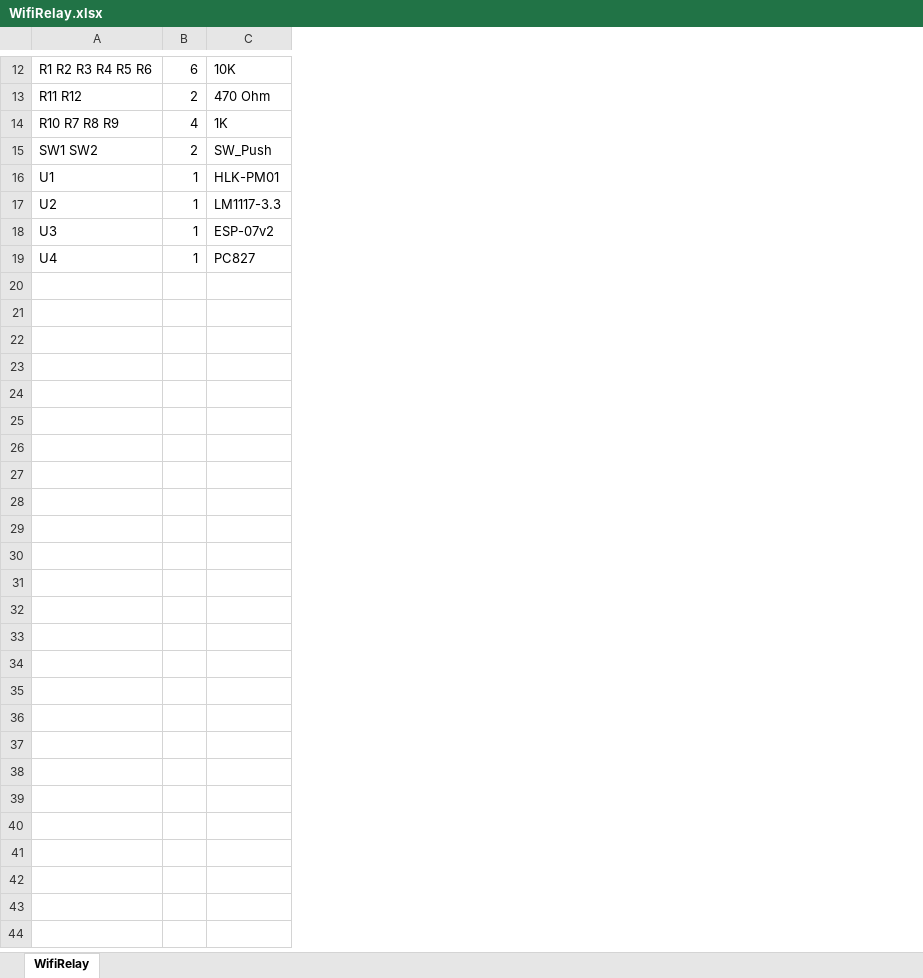
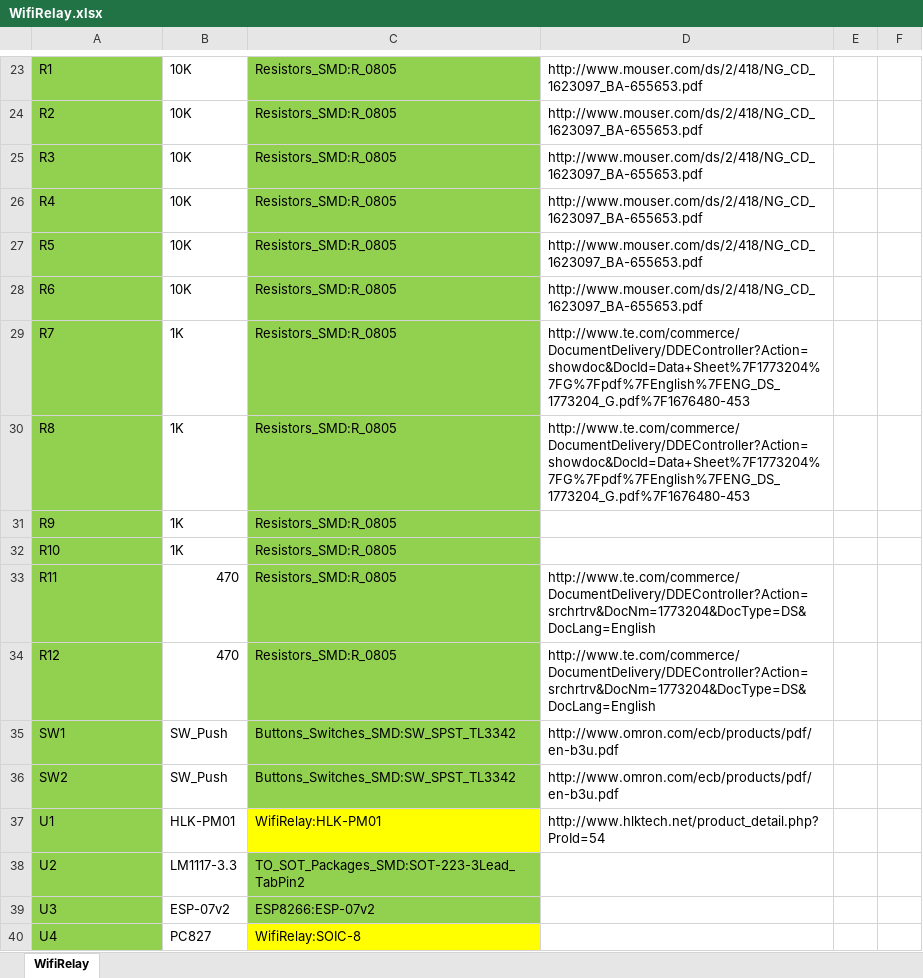
Before and after one commit to n0dyjeff/WiFiRelay, an Excel workbook: hw/WifiRelay.xlsx, sheet WifiRelay, drawn as a sheet; only a part is shown, gaps mark what is left out; values as stored, in another font and other column widths than the file's, no borders; removed rows and columns are numbered as before the commit, all else as after; the diff covers the shown part only; the diff names each change by its address in the sheet, - before the commit and + after, or states it on an @@ line.

```diff
--- a/hw/WifiRelay.xlsx (sheet WifiRelay)
+++ b/hw/WifiRelay.xlsx (sheet WifiRelay)
-column B, row 12: 6; rows 14-19: 4 | 2 | 1 | 1 | 1 | 1
+column C, row 23: Resistors_SMD:R_0805; row 32: Resistors_SMD:R_0805; row 35: Buttons_Switches_SMD:SW_SPST_TL3342; rows 37-40: WifiRelay:HLK-PM01 | TO_SOT_Packages_SMD:SOT-223-3Lead_TabPin2 | ESP8266:ESP-07v2 | WifiRelay:SOIC-8
+column D, row 23: http://www.mouser.com/ds/2/418/NG_CD_1623097_BA-655653.pdf; row 35: http://www.omron.com/ecb/products/pdf/en-b3u.pdf; row 37: http://www.hlktech.net/product_detail.php?ProId=54
+column E, empty
+column F, empty
-A23: R1 R2 R3 R4 R5 R6
+A23: R1
-A23 fill: none
+A23 fill: #92D050
-row 13: R11 R12 | 2 | 470 Ohm
+row 24: R2 | 10K | Resistors_SMD:R_0805 | http://www.mouser.com/ds/2/418/NG_CD_1623097_BA-655653.pdf
+row 25: R3 | 10K | Resistors_SMD:R_0805 | http://www.mouser.com/ds/2/418/NG_CD_1623097_BA-655653.pdf
+row 26: R4 | 10K | Resistors_SMD:R_0805 | http://www.mouser.com/ds/2/418/NG_CD_1623097_BA-655653.pdf
+row 27: R5 | 10K | Resistors_SMD:R_0805 | http://www.mouser.com/ds/2/418/NG_CD_1623097_BA-655653.pdf
+row 28: R6 | 10K | Resistors_SMD:R_0805 | http://www.mouser.com/ds/2/418/NG_CD_1623097_BA-655653.pdf
+row 29: R7 | 1K | Resistors_SMD:R_0805 | http://www.te.com/commerce/DocumentDelivery/DDEController?Action=showdoc&DocId=Data+Sheet%7F1773204%7FG%7Fpdf%7FEnglish%7FENG_DS_1773204_G.pdf%7F1676480-453
+row 30: R8 | 1K | Resistors_SMD:R_0805 | http://www.te.com/commerce/DocumentDelivery/DDEController?Action=showdoc&DocId=Data+Sheet%7F1773204%7FG%7Fpdf%7FEnglish%7FENG_DS_1773204_G.pdf%7F1676480-453
+row 31: R9 | 1K | Resistors_SMD:R_0805
-A32: R10 R7 R8 R9
+A32: R10
-A32 fill: none
+A32 fill: #92D050
+row 33: R11 | 470 | Resistors_SMD:R_0805 | http://www.te.com/commerce/DocumentDelivery/DDEController?Action=srchrtrv&DocNm=1773204&DocType=DS&DocLang=English
+row 34: R12 | 470 | Resistors_SMD:R_0805 | http://www.te.com/commerce/DocumentDelivery/DDEController?Action=srchrtrv&DocNm=1773204&DocType=DS&DocLang=English
-A35: SW1 SW2
+A35: SW1
-A35 fill: none
+A35 fill: #92D050
+row 36: SW2 | SW_Push | Buttons_Switches_SMD:SW_SPST_TL3342 | http://www.omron.com/ecb/products/pdf/en-b3u.pdf
-A37:A40 fill: none
+A37:A40 fill: #92D050
```
Also changed, not shown: 11 added rows, 7 edited cells and cell formats elsewhere in this sheet, 6 other files.
